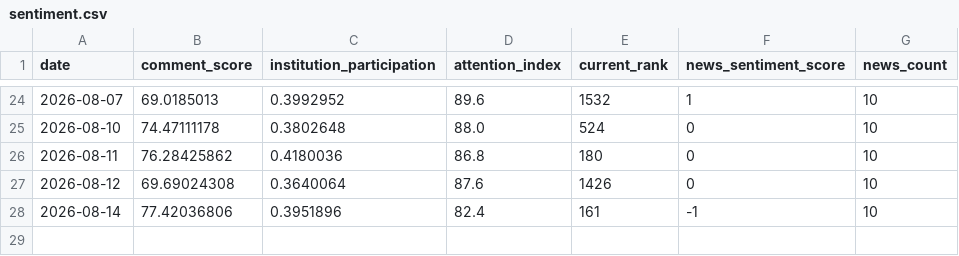
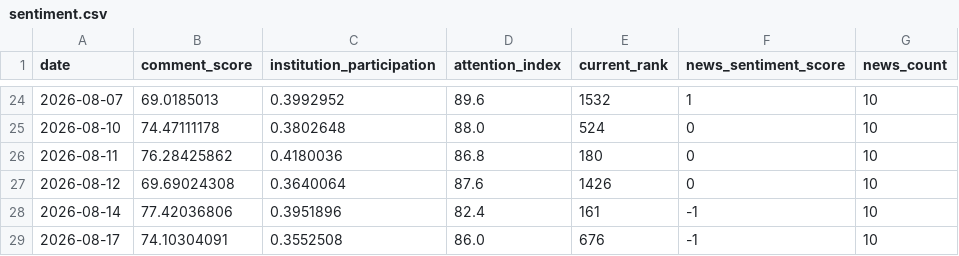
Before and after one commit to shichuhao/sangfor_stock_prediction, a CSV file: data/sentiment.csv, drawn as a sheet; only a part is shown, gaps mark what is left out; the diff names each change by its address in the sheet, - before the commit and + after, or states it on an @@ line.

```diff
--- a/data/sentiment.csv
+++ b/data/sentiment.csv
+row 29: 2026-08-17 | 74.10304091 | 0.3552508 | 86.0 | 676 | -1 | 10
```
Also changed, not shown: 2 other files.
